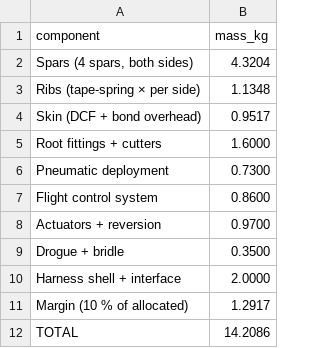
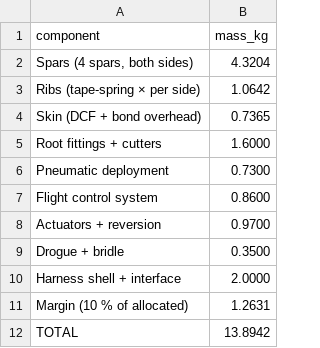
Before and after one commit to Xaxis/manta, a CSV file: analysis/struct/out/budget_default.csv, drawn as a sheet.

```diff
--- a/analysis/struct/out/budget_default.csv
+++ b/analysis/struct/out/budget_default.csv
@@ -2,4 +2,4 @@ component,mass_kg
 "Spars (4 spars, both sides)",4.3204
-"Ribs (tape-spring × per side)",1.1348
-"Skin (DCF + bond overhead)",0.9517
+"Ribs (tape-spring × per side)",1.0642
+"Skin (DCF + bond overhead)",0.7365
 "Root fittings + cutters",1.6000
@@ -10,3 +10,3 @@ component,mass_kg
 "Harness shell + interface",2.0000
-"Margin (10 % of allocated)",1.2917
-"TOTAL",14.2086
+"Margin (10 % of allocated)",1.2631
+"TOTAL",13.8942
```
Also changed, not shown: analysis/flightdynamics/out/cg_sweep.csv, analysis/flightdynamics/out/lateral_modes.csv, 21 other files.
